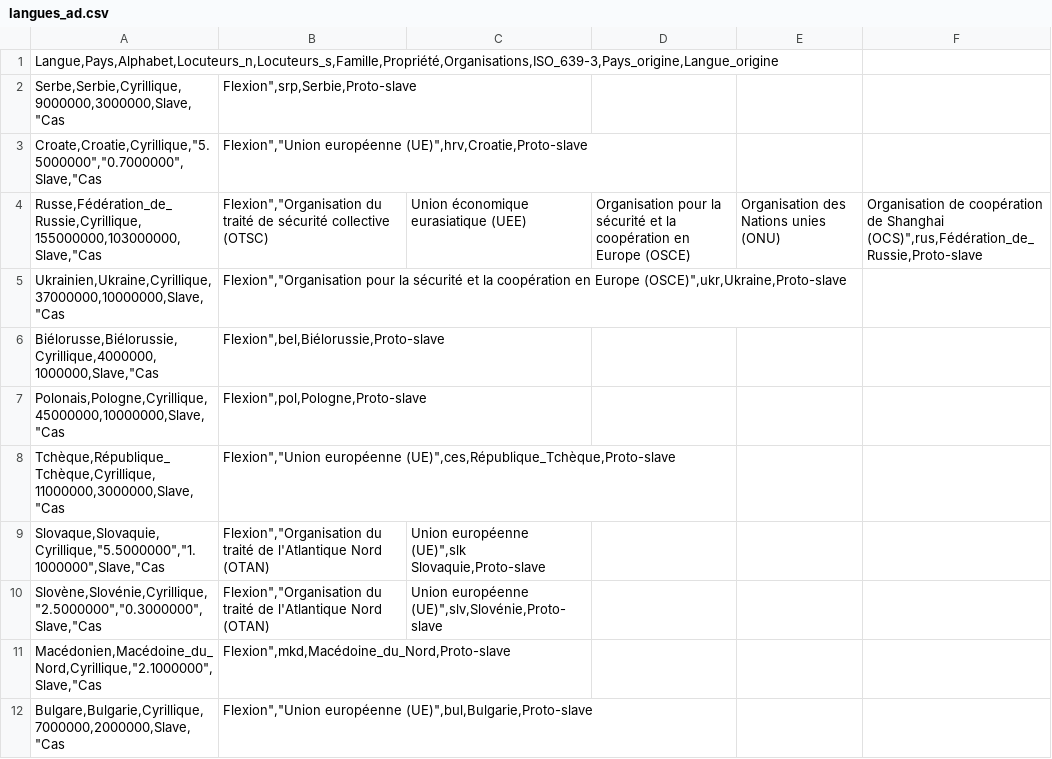
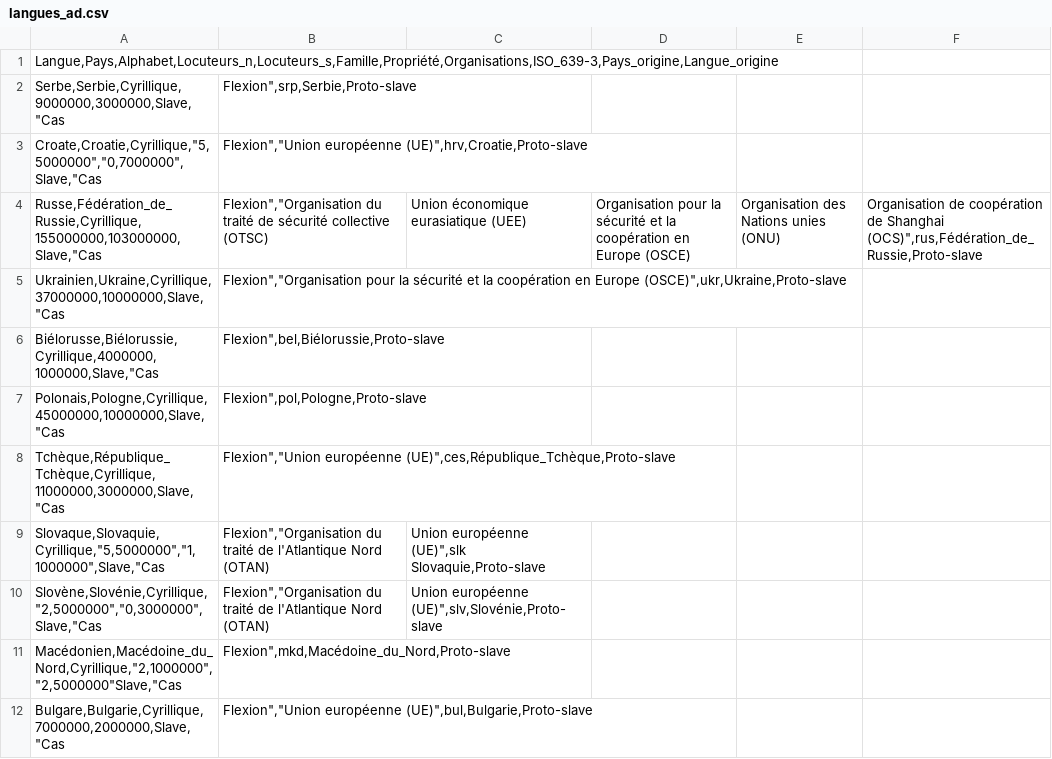
Before and after one commit to Marceau-h/ontologie-s8, a CSV file: CSVS/langues_ad.csv, drawn as a sheet.

Commit message:
Update langues_ad.csv
Modif 8

```diff
--- a/CSVS/langues_ad.csv
+++ b/CSVS/langues_ad.csv
@@ -2,3 +2,3 @@ Langue,Pays,Alphabet,Locuteurs_n,Locuteurs_s,Famille,Propriété,Organisations,I
 Serbe,Serbie,Cyrillique,9000000,3000000,Slave,"Cas;Flexion",srp,Serbie,Proto-slave
-Croate,Croatie,Cyrillique,"5.5000000","0.7000000",Slave,"Cas;Flexion","Union européenne (UE)",hrv,Croatie,Proto-slave
+Croate,Croatie,Cyrillique,"5,5000000","0,7000000",Slave,"Cas;Flexion","Union européenne (UE)",hrv,Croatie,Proto-slave
 Russe,Fédération_de_Russie,Cyrillique,155000000,103000000,Slave,"Cas;Flexion","Organisation du traité de sécurité collective (OTSC); Union économique eurasiatique (UEE); Organisation pour la sécurité et la coopération en Europe (OSCE); Organisation des Nations unies (ONU); Organisation de coopération de Shanghai (OCS)",rus,Fédération_de_Russie,Proto-slave
@@ -8,5 +8,5 @@ Polonais,Pologne,Cyrillique,45000000,10000000,Slave,"Cas;Flexion",pol,Pologne,Pr
 Tchèque,République_Tchèque,Cyrillique,11000000,3000000,Slave,"Cas;Flexion","Union européenne (UE)",ces,République_Tchèque,Proto-slave
-Slovaque,Slovaquie,Cyrillique,"5.5000000","1.1000000",Slave,"Cas;Flexion","Organisation du traité de l'Atlantique Nord (OTAN); Union européenne (UE)",slk Slovaquie,Proto-slave
-Slovène,Slovénie,Cyrillique,"2.5000000","0.3000000",Slave,"Cas;Flexion","Organisation du traité de l'Atlantique Nord (OTAN); Union européenne (UE)",slv,Slovénie,Proto-slave
-Macédonien,Macédoine_du_Nord,Cyrillique,"2.1000000",Slave,"Cas;Flexion",mkd,Macédoine_du_Nord,Proto-slave
+Slovaque,Slovaquie,Cyrillique,"5,5000000","1,1000000",Slave,"Cas;Flexion","Organisation du traité de l'Atlantique Nord (OTAN); Union européenne (UE)",slk Slovaquie,Proto-slave
+Slovène,Slovénie,Cyrillique,"2,5000000","0,3000000",Slave,"Cas;Flexion","Organisation du traité de l'Atlantique Nord (OTAN); Union européenne (UE)",slv,Slovénie,Proto-slave
+Macédonien,Macédoine_du_Nord,Cyrillique,"2,1000000","2,5000000"Slave,"Cas;Flexion",mkd,Macédoine_du_Nord,Proto-slave
 Bulgare,Bulgarie,Cyrillique,7000000,2000000,Slave,"Cas;Flexion","Union européenne (UE)",bul,Bulgarie,Proto-slave
```
